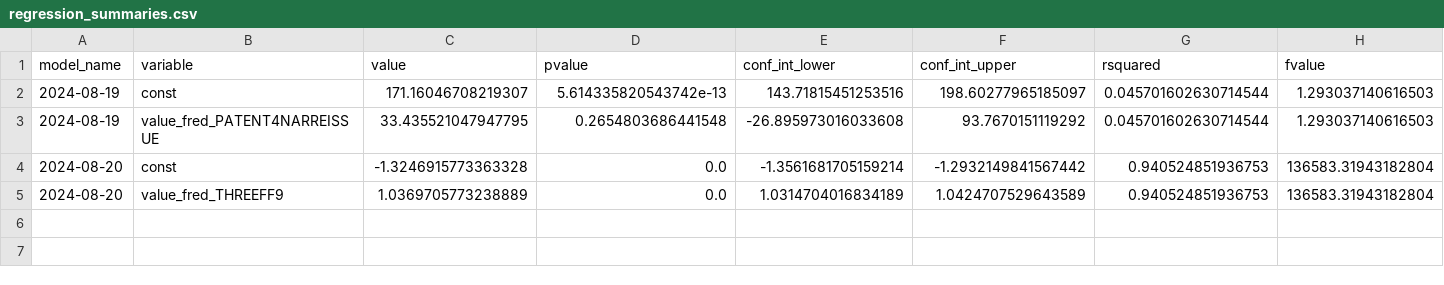
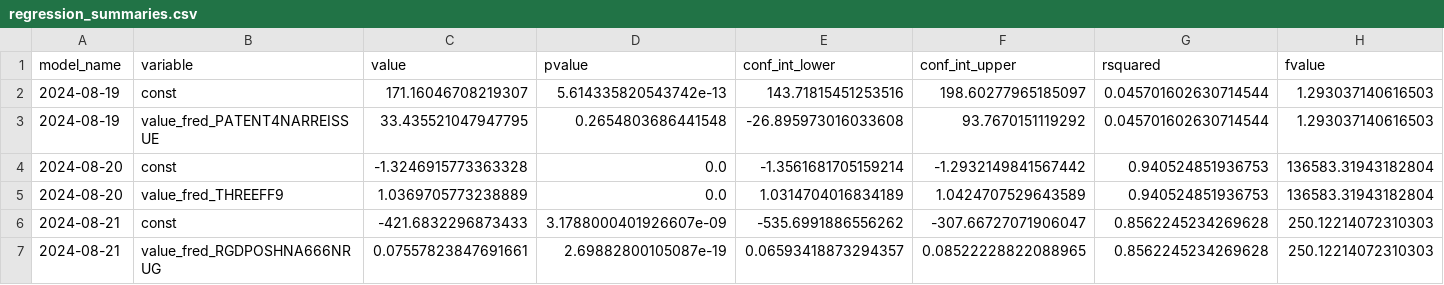
Before and after one commit to pranay-gundam/TidyTuesday, a CSV file: year_2024_week_34/regression_summaries.csv, drawn as a sheet; only a part is shown; rows hold the shown columns only; the diff names each change by its address in the sheet, - before the commit and + after, or states it on an @@ line.

```diff
--- a/year_2024_week_34/regression_summaries.csv
+++ b/year_2024_week_34/regression_summaries.csv
+row 6: 2024-08-21 | const | -421.6832296873433 | 3.1788000401926607e-09 | -535.6991886556262 | -307.66727071906047 | 0.8562245234269628 | 250.12214072310303
+row 7: 2024-08-21 | value_fred_RGDPOSHNA666NRUG | 0.07557823847691661 | 2.69882800105087e-19 | 0.06593418873294357 | 0.08522228822088965 | 0.8562245234269628 | 250.12214072310303
```
Also changed, not shown: 2 other files.
